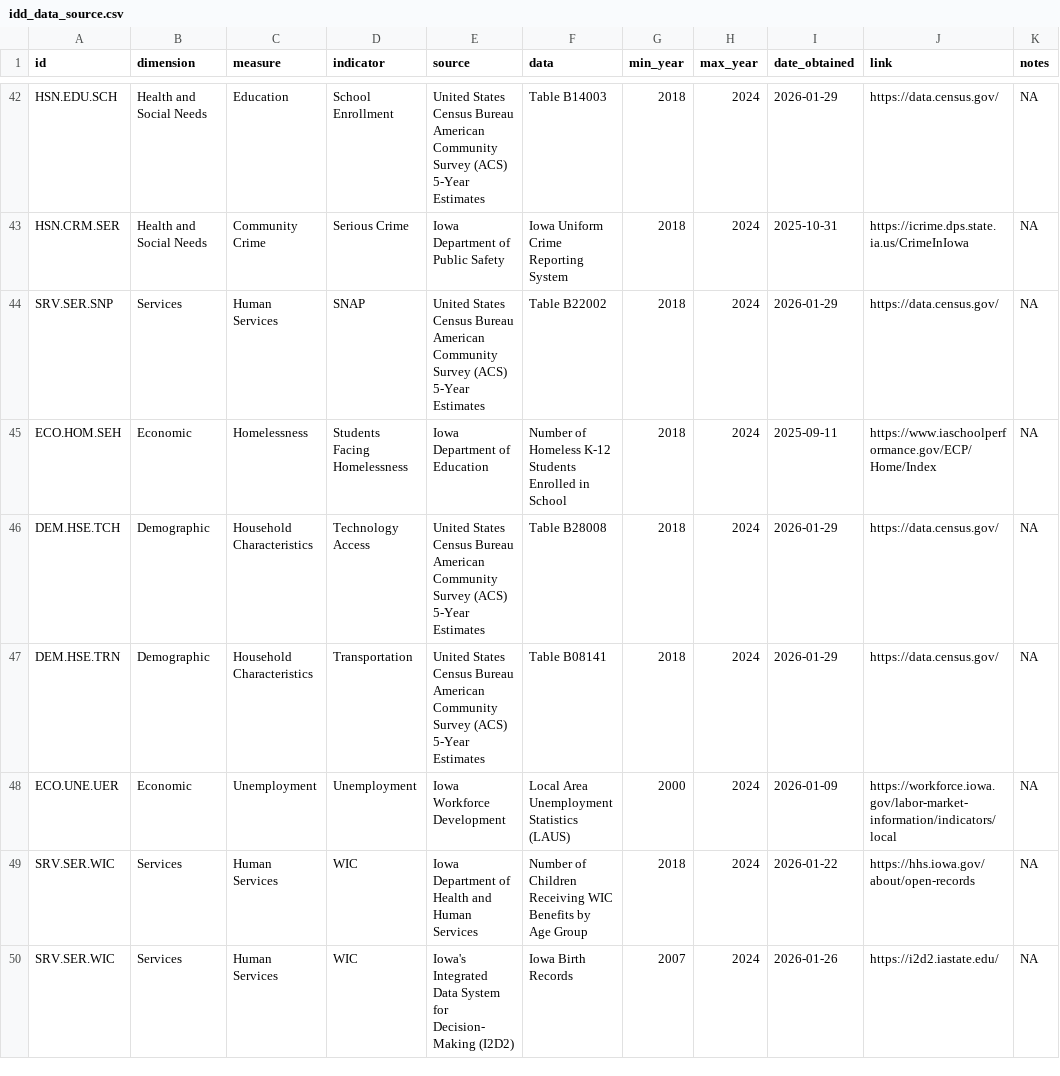
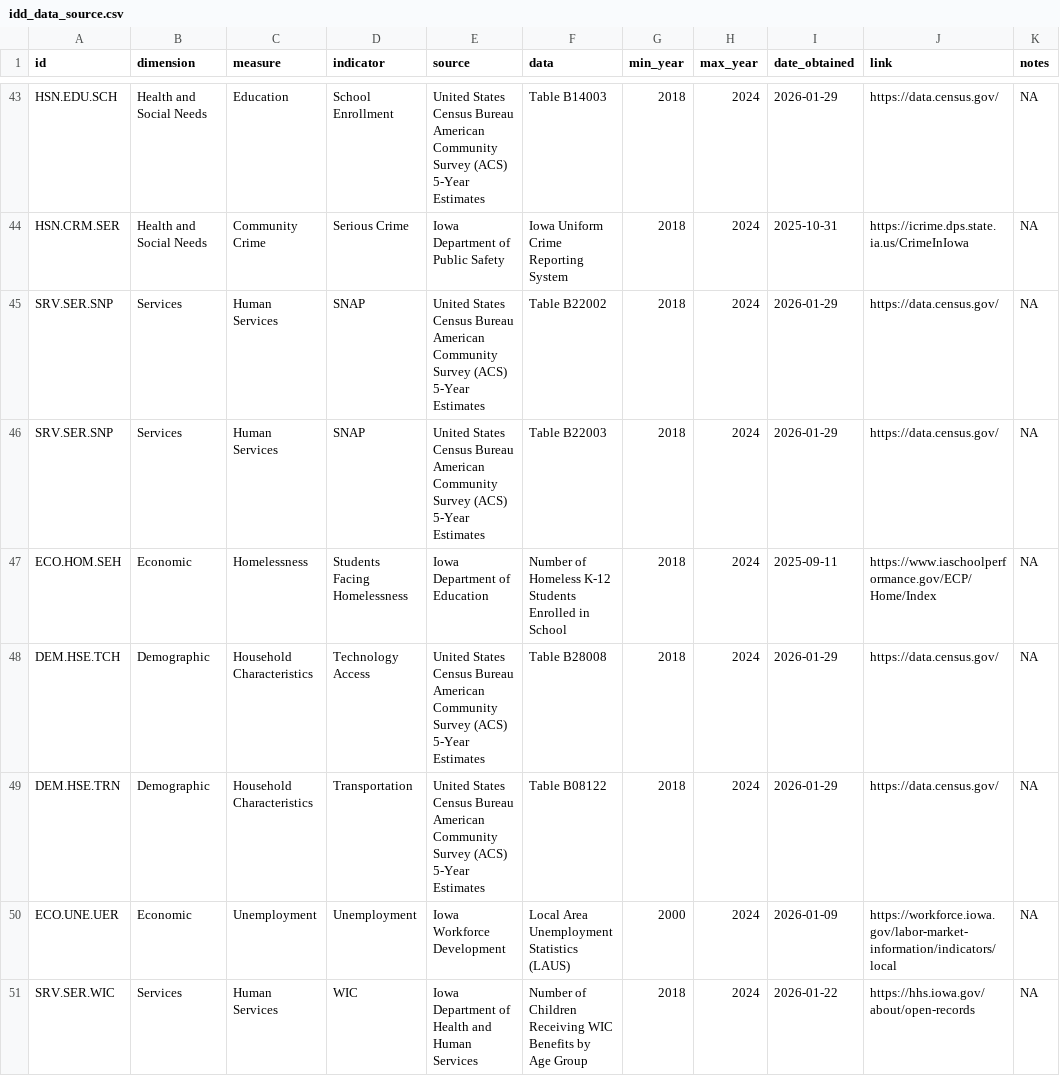
Before and after one commit to I2D2-Data-Team/IDD_Dashboard_App_Dev, a CSV file: common/data/idd_data_source.csv, drawn as a sheet; only a part is shown, gaps mark what is left out; the shorter side is filled out with more unchanged rows; the diff covers the shown part only.

Commit message:
Update data sources
Updated info about data sources upon Jamy's 6/17/2026 request

```diff
--- a/common/data/idd_data_source.csv
+++ b/common/data/idd_data_source.csv
@@ -44,5 +45,6 @@ HSN.CRM.SER,Health and Social Needs,Community Crime,Serious Crime,Iowa Departmen
 SRV.SER.SNP,Services,Human Services,SNAP,United States Census Bureau American Community Survey (ACS) 5-Year Estimates,Table B22002,2018,2024,2026-01-29,https://data.census.gov/,NA
+SRV.SER.SNP,Services,Human Services,SNAP,United States Census Bureau American Community Survey (ACS) 5-Year Estimates,Table B22003,2018,2024,2026-01-29,https://data.census.gov/,NA
 ECO.HOM.SEH,Economic,Homelessness,Students Facing Homelessness,Iowa Department of Education,Number of Homeless K-12 Students Enrolled in School,2018,2024,2025-09-11,https://www.iaschoolperformance.gov/ECP/Home/Index,NA
 DEM.HSE.TCH,Demographic,Household Characteristics,Technology Access,United States Census Bureau American Community Survey (ACS) 5-Year Estimates,Table B28008,2018,2024,2026-01-29,https://data.census.gov/,NA
-DEM.HSE.TRN,Demographic,Household Characteristics,Transportation,United States Census Bureau American Community Survey (ACS) 5-Year Estimates,Table B08141,2018,2024,2026-01-29,https://data.census.gov/,NA
+DEM.HSE.TRN,Demographic,Household Characteristics,Transportation,United States Census Bureau American Community Survey (ACS) 5-Year Estimates,Table B08122,2018,2024,2026-01-29,https://data.census.gov/,NA
 ECO.UNE.UER,Economic,Unemployment,Unemployment,Iowa Workforce Development,Local Area Unemployment Statistics (LAUS),2000,2024,2026-01-09,https://workforce.iowa.gov/labor-market-information/indicators/local,NA
```
Also changed, not shown: 2 added rows and 3 edited cells elsewhere in this file, App/Data/data_source.csv.
